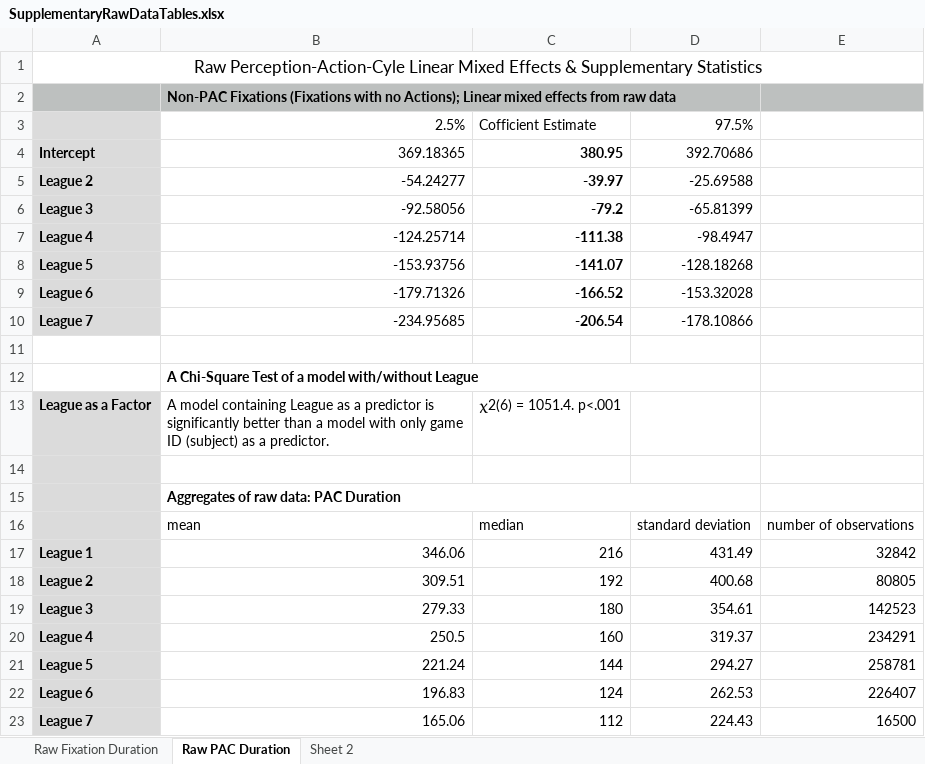
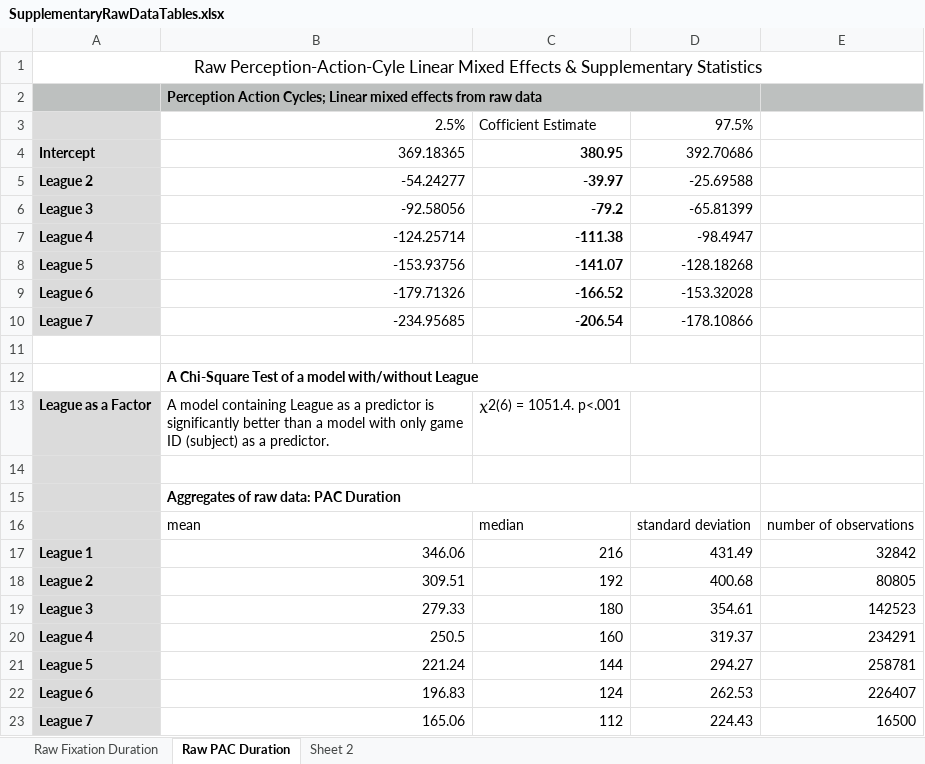
Before and after one commit to SFU-Cognitive-Science-Lab/DigitEyes, an Excel workbook: data/SupplementaryRawDataTables.xlsx, sheet Raw PAC Duration, drawn as a sheet; values as stored, in another font and other column widths than the file's, no borders; the diff names each change by its address in the sheet, - before the commit and + after, or states it on an @@ line.

Commit message:
Add files via upload

```diff
--- a/data/SupplementaryRawDataTables.xlsx (sheet Raw PAC Duration)
+++ b/data/SupplementaryRawDataTables.xlsx (sheet Raw PAC Duration)
-B2: Non-PAC Fixations (Fixations with no Actions); Linear mixed…
+B2: Perception Action Cycles; Linear mixed…
```
